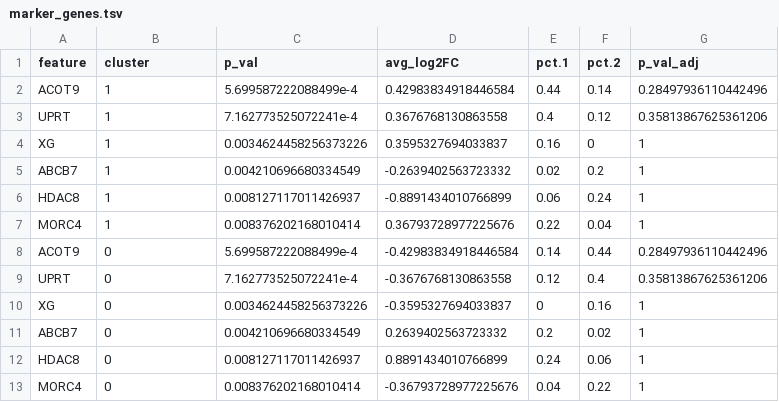
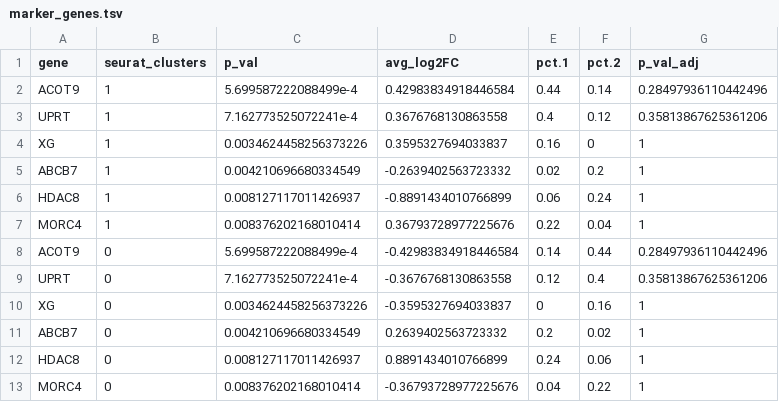
Before and after one commit to bio-xtt/sgsload, a TSV file: inst/extdata/scATAC/marker_genes.tsv, drawn as a sheet.

```diff
--- a/inst/extdata/scATAC/marker_genes.tsv
+++ b/inst/extdata/scATAC/marker_genes.tsv
@@ -1,2 +1,2 @@
-feature	cluster	p_val	avg_log2FC	pct.1	pct.2	p_val_adj
+gene	seurat_clusters	p_val	avg_log2FC	pct.1	pct.2	p_val_adj
 ACOT9	1	5.699587222088499e-4	0.42983834918446584	0.44	0.14	0.28497936110442496
```
Also changed, not shown: inst/extdata/scATAC/marker_motif.tsv, inst/extdata/scATAC/marker_peaks.tsv, 1 other file.
